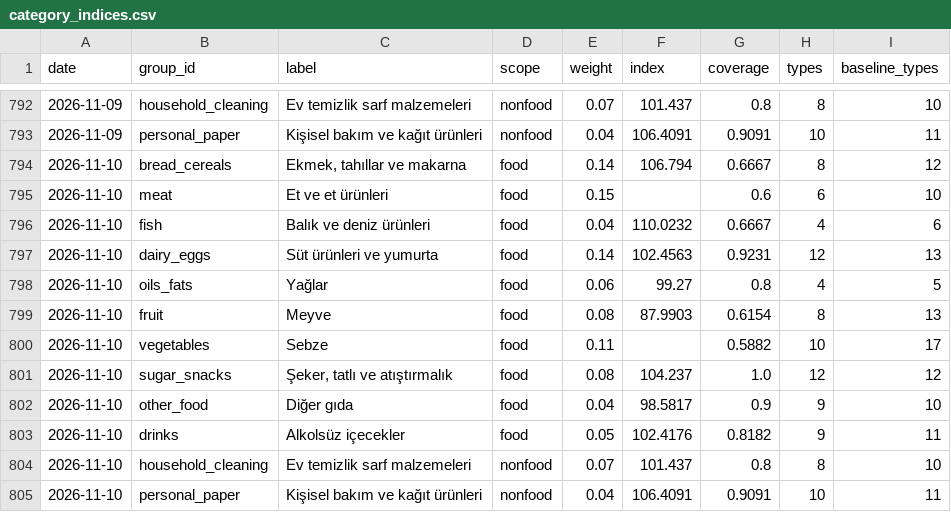
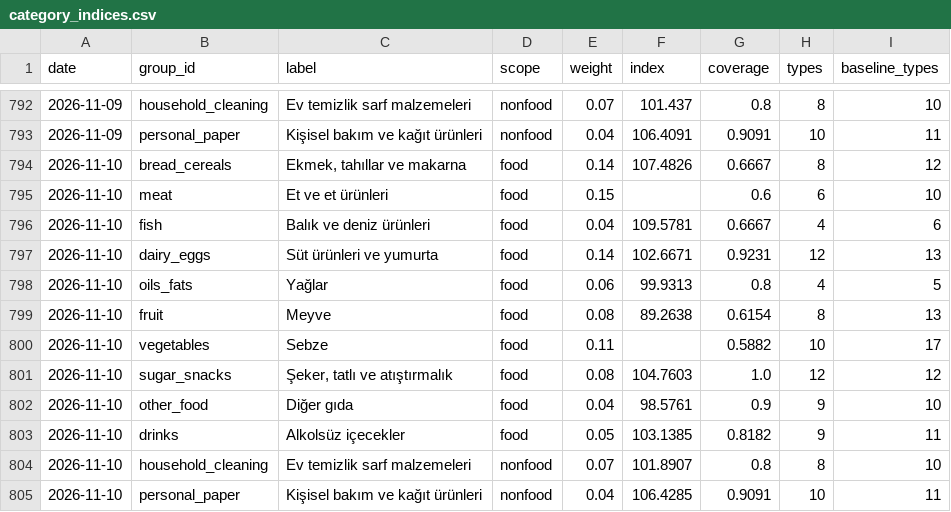
Before and after one commit to onurcan-b/acik-sepet, a CSV file: data/v0.4/category_indices.csv, drawn as a sheet; only a part is shown, gaps mark what is left out.

```diff
--- a/data/v0.4/category_indices.csv
+++ b/data/v0.4/category_indices.csv
@@ -793,13 +793,13 @@ date,group_id,label,scope,weight,index,coverage,types,baseline_types
 2026-11-09,personal_paper,Kişisel bakım ve kağıt ürünleri,nonfood,0.04,106.4091,0.9091,10,11
-2026-11-10,bread_cereals,"Ekmek, tahıllar ve makarna",food,0.14,106.794,0.6667,8,12
+2026-11-10,bread_cereals,"Ekmek, tahıllar ve makarna",food,0.14,107.4826,0.6667,8,12
 2026-11-10,meat,Et ve et ürünleri,food,0.15,,0.6,6,10
-2026-11-10,fish,Balık ve deniz ürünleri,food,0.04,110.0232,0.6667,4,6
-2026-11-10,dairy_eggs,Süt ürünleri ve yumurta,food,0.14,102.4563,0.9231,12,13
-2026-11-10,oils_fats,Yağlar,food,0.06,99.27,0.8,4,5
-2026-11-10,fruit,Meyve,food,0.08,87.9903,0.6154,8,13
+2026-11-10,fish,Balık ve deniz ürünleri,food,0.04,109.5781,0.6667,4,6
+2026-11-10,dairy_eggs,Süt ürünleri ve yumurta,food,0.14,102.6671,0.9231,12,13
+2026-11-10,oils_fats,Yağlar,food,0.06,99.9313,0.8,4,5
+2026-11-10,fruit,Meyve,food,0.08,89.2638,0.6154,8,13
 2026-11-10,vegetables,Sebze,food,0.11,,0.5882,10,17
-2026-11-10,sugar_snacks,"Şeker, tatlı ve atıştırmalık",food,0.08,104.237,1.0,12,12
-2026-11-10,other_food,Diğer gıda,food,0.04,98.5817,0.9,9,10
-2026-11-10,drinks,Alkolsüz içecekler,food,0.05,102.4176,0.8182,9,11
-2026-11-10,household_cleaning,Ev temizlik sarf malzemeleri,nonfood,0.07,101.437,0.8,8,10
-2026-11-10,personal_paper,Kişisel bakım ve kağıt ürünleri,nonfood,0.04,106.4091,0.9091,10,11
+2026-11-10,sugar_snacks,"Şeker, tatlı ve atıştırmalık",food,0.08,104.7603,1.0,12,12
+2026-11-10,other_food,Diğer gıda,food,0.04,98.5761,0.9,9,10
+2026-11-10,drinks,Alkolsüz içecekler,food,0.05,103.1385,0.8182,9,11
+2026-11-10,household_cleaning,Ev temizlik sarf malzemeleri,nonfood,0.07,101.8907,0.8,8,10
+2026-11-10,personal_paper,Kişisel bakım ve kağıt ürünleri,nonfood,0.04,106.4285,0.9091,10,11
```
Also changed, not shown: data/v0.4/index.csv, data/v0.4/type_indices.csv, 19 other files.
